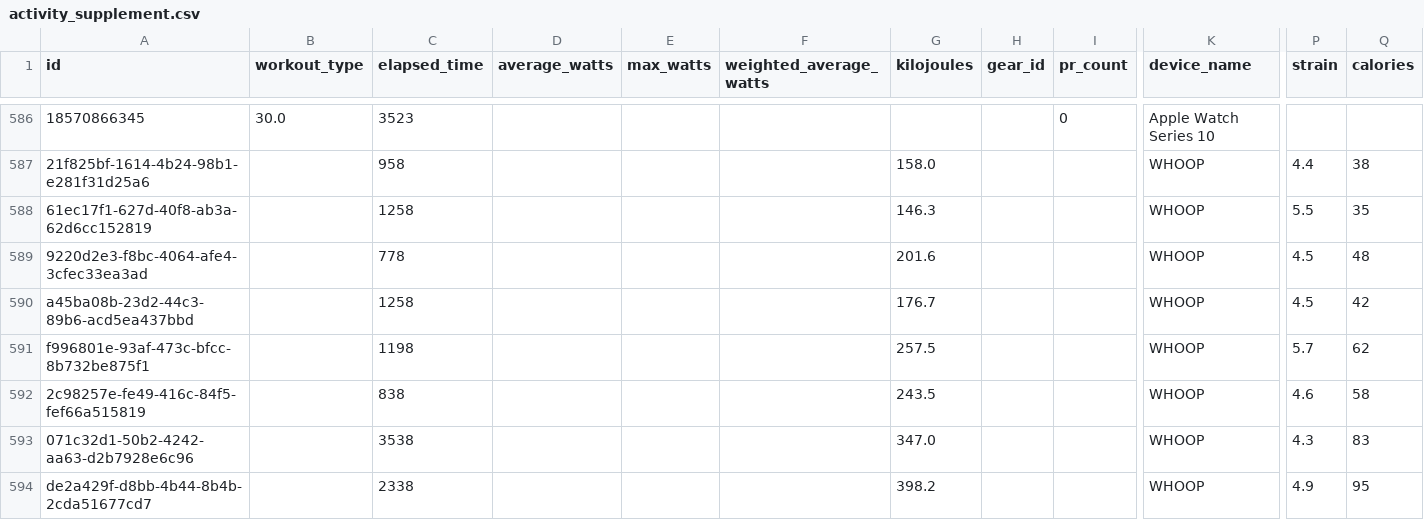
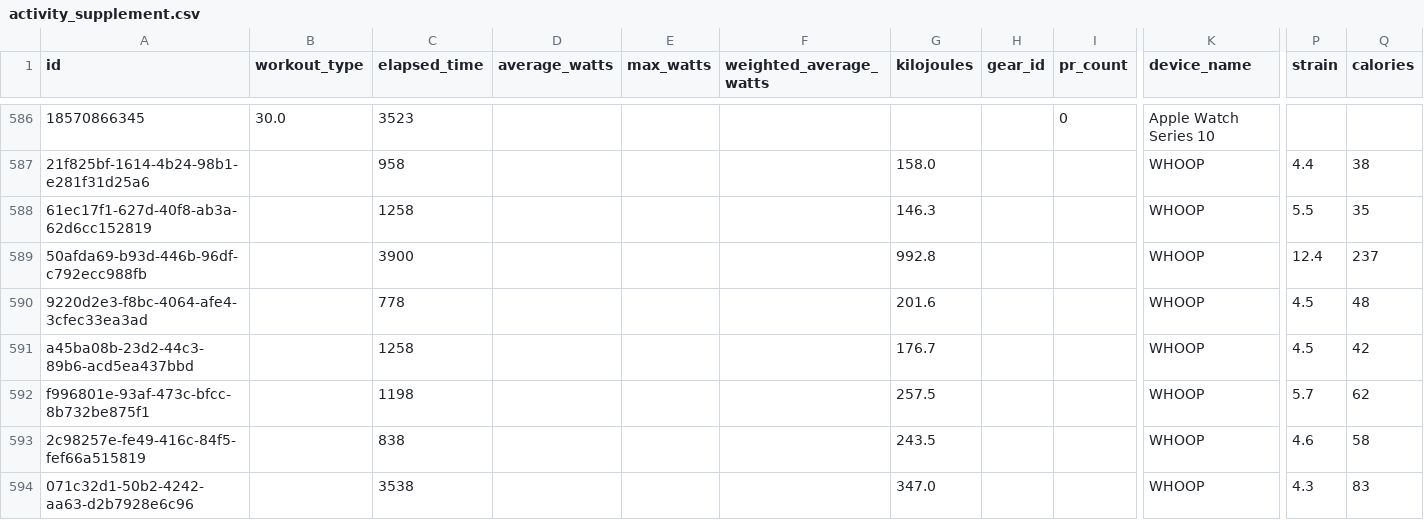
Before and after one commit to adbrigs/strava-training-dashboard, a CSV file: web/public/data/activity_supplement.csv, drawn as a sheet; only a part is shown, gaps mark what is left out; the shorter side is filled out with more unchanged rows; rows hold the shown columns only; the diff names each change by its address in the sheet, - before the commit and + after, or states it on an @@ line.

```diff
--- a/web/public/data/activity_supplement.csv
+++ b/web/public/data/activity_supplement.csv
+row 589: 50afda69-b93d-446b-96df-c792ecc988fb |  | 3900 |  |  |  | 992.8 |  |  | WHOOP | 12.4 | 237
```
Also changed, not shown: web/public/data/hr_summaries.csv, 2 other files.
